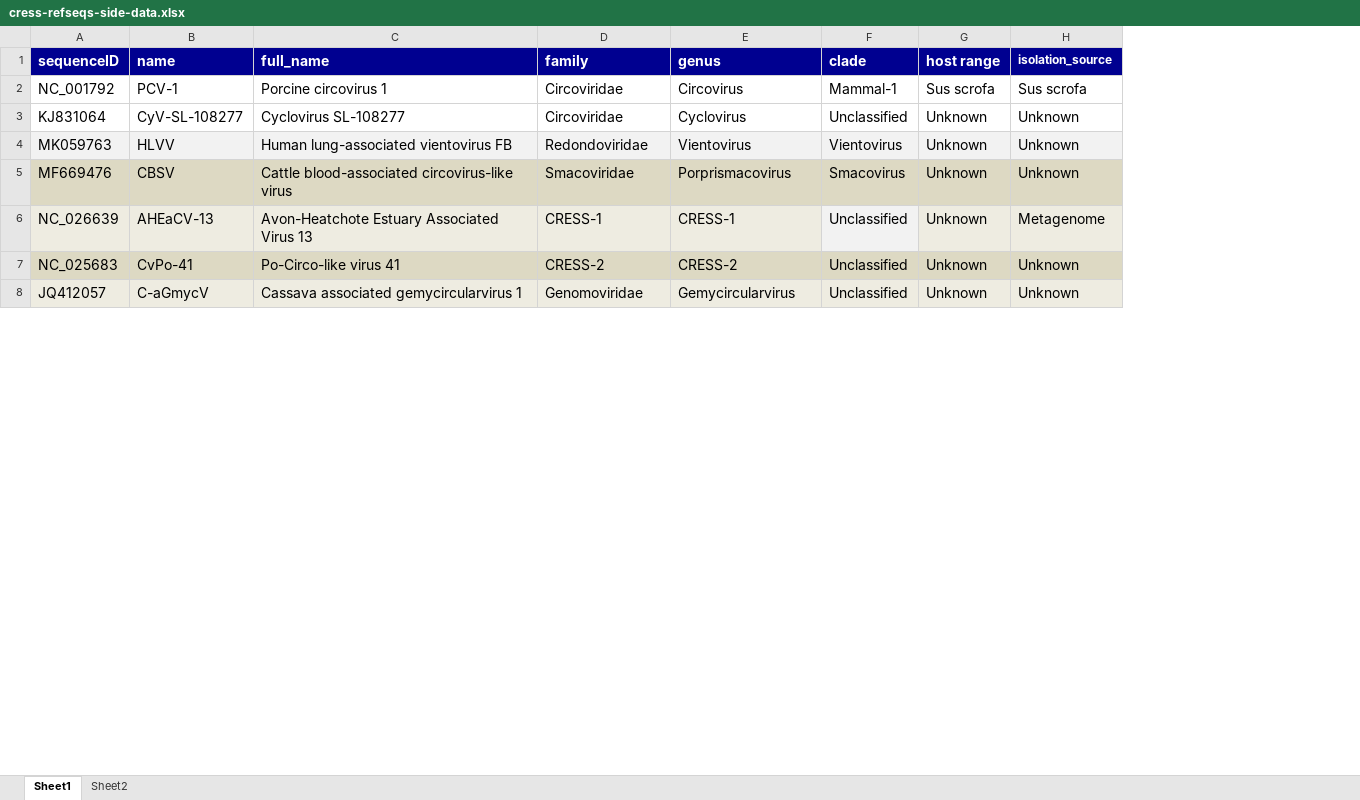
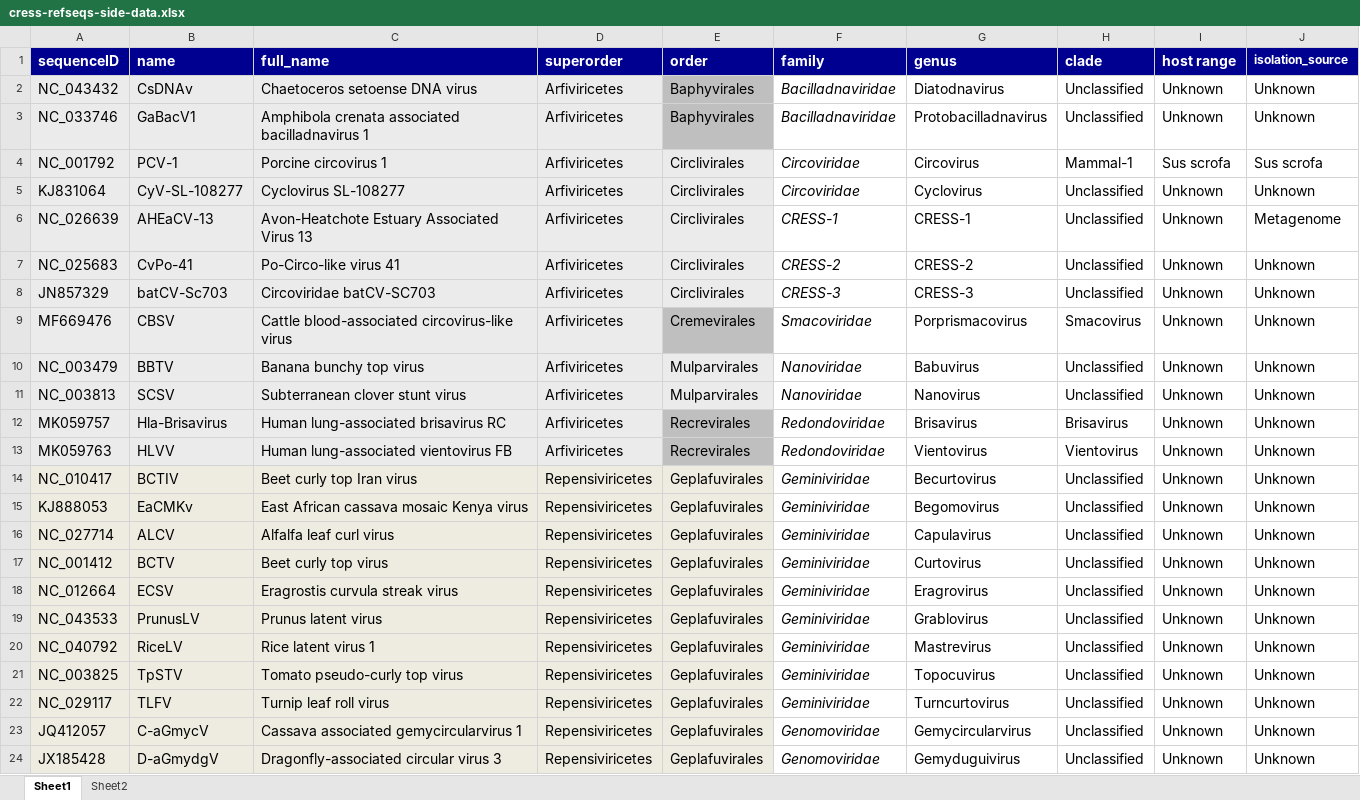
Before and after one commit to giffordlabcvr/CRESS-GLUE, an Excel workbook: tabular/core/cress-refseqs-side-data.xlsx, sheet Sheet1, drawn as a sheet; only a part is shown; values as stored, in another font and other column widths than the file's, no borders; addresses are those after the commit; the diff covers the shown part only; the diff names each change by its address in the sheet, - before the commit and + after, or states it on an @@ line.

Commit message:
Added Nanoviridae

```diff
--- a/tabular/core/cress-refseqs-side-data.xlsx (sheet Sheet1)
+++ b/tabular/core/cress-refseqs-side-data.xlsx (sheet Sheet1)
+column D (superorder), rows 4-7: all Arfiviricetes; row 23: Repensiviricetes
+column E (order), rows 4-7: all Circlivirales; row 23: Geplafuvirales
+row 2: NC_043432 | CsDNAv | Chaetoceros setoense DNA virus | Arfiviricetes | Baphyvirales | Bacilladnaviridae | Diatodnavirus | Unclassified | Unknown | Unknown
+row 3: NC_033746 | GaBacV1 | Amphibola crenata associated bacilladnavirus 1 | Arfiviricetes | Baphyvirales | Bacilladnaviridae | Protobacilladnavirus | Unclassified | Unknown | Unknown
-A4:C5 fill: none
+A4:C5 fill: #EBEBEB
-F4:F5 italic: off
+F4:F5 italic: on
-F6:G6 fill: #EEECE1
+F6:G6 fill: none
-F6:F7 italic: off
+F6:F7 italic: on
-H6 fill: #F2F2F2
+H6 fill: none
-I6:J6 fill: #EEECE1
+I6:J6 fill: none
-A7:C7 fill: #DDD9C3
+A7:C7 fill: #EBEBEB
-F7:J7 fill: #DDD9C3
+F7:J7 fill: none
+row 8: JN857329 | batCV-Sc703 | Circoviridae batCV-SC703 | Arfiviricetes | Circlivirales | CRESS-3 | CRESS-3 | Unclassified | Unknown | Unknown
@@ row 5 moved to row 9: MF669476 @@
+row 10: NC_003479 | BBTV | Banana bunchy top virus | Arfiviricetes | Mulparvirales | Nanoviridae | Babuvirus | Unclassified | Unknown | Unknown
+row 11: NC_003813 | SCSV | Subterranean clover stunt virus | Arfiviricetes | Mulparvirales | Nanoviridae | Nanovirus | Unclassified | Unknown | Unknown
@@ row 14 moved to row 12: MK059757 @@
@@ row 4 moved to row 13: MK059763 @@
@@ row 16 moved to row 14: NC_010417 @@
@@ row 17 moved to row 16: NC_027714 @@
@@ row 18 moved to row 17: NC_001412 @@
@@ row 19 moved to row 18: NC_012664 @@
@@ row 21 moved to row 19: NC_043533 @@
@@ row 22 moved to row 21: NC_003825 @@
@@ row 23 moved to row 22: NC_029117 @@
-F23:J23 fill: #EEECE1
+F23:J23 fill: none
-F23 italic: off
+F23 italic: on
@@ row 12 moved to row 24: JX185428 @@
```
Also changed, not shown: 1 removed row and cell formats elsewhere in this sheet, 10 other files.
